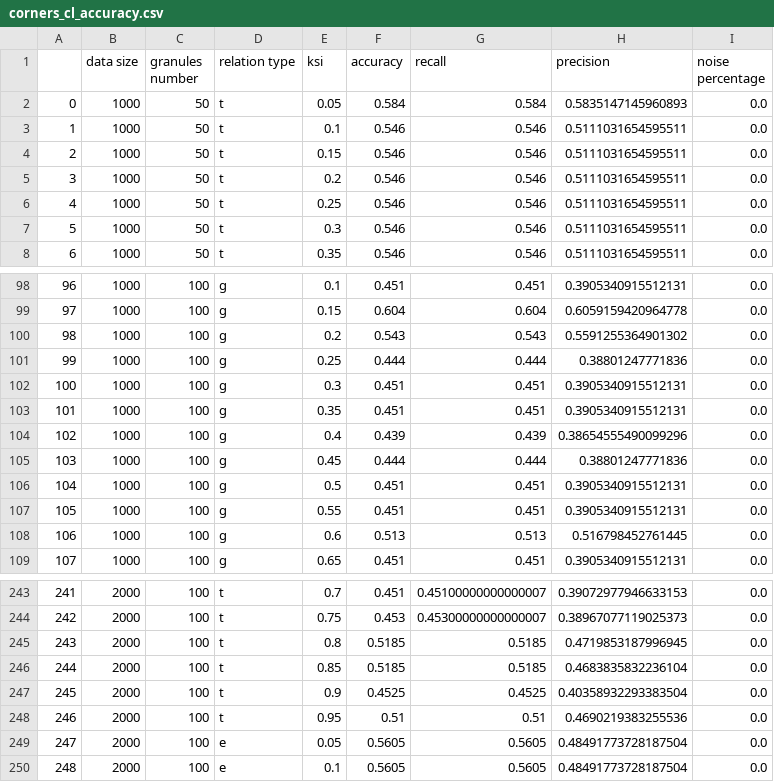
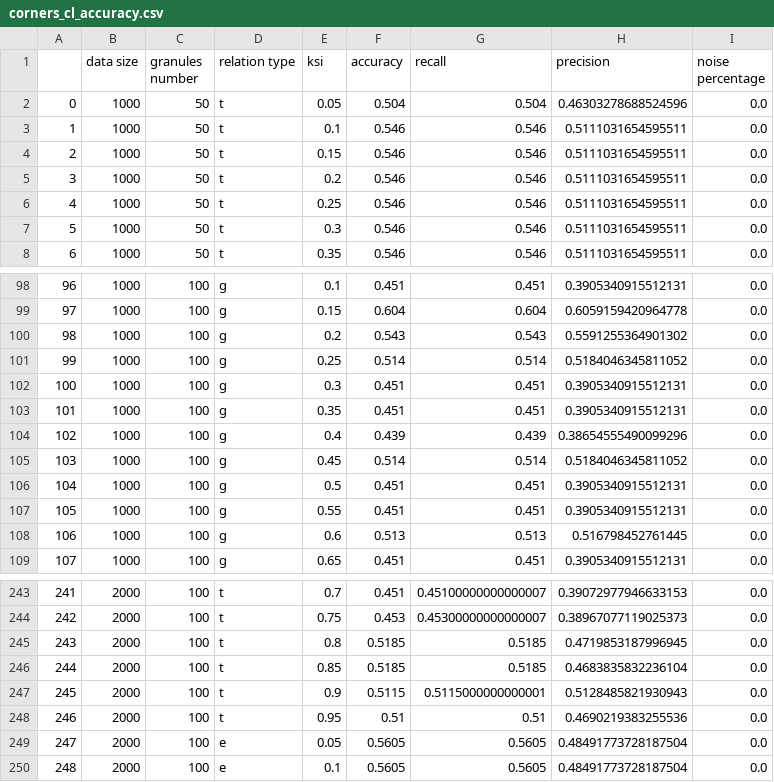
Before and after one commit to ZofiaLor/magister-granule, a CSV file: wyniki/corners_cl_accuracy.csv, drawn as a sheet; only a part is shown, gaps mark what is left out; the diff covers the shown part only.

```diff
--- a/wyniki/corners_cl_accuracy.csv
+++ b/wyniki/corners_cl_accuracy.csv
@@ -1,3 +1,3 @@
 ,data size,granules number,relation type,ksi,accuracy,recall,precision,noise percentage
-0,1000,50,t,0.05,0.584,0.584,0.5835147145960893,0.0
+0,1000,50,t,0.05,0.504,0.504,0.46303278688524596,0.0
 1,1000,50,t,0.1,0.546,0.546,0.5111031654595511,0.0
@@ -100,3 +100,3 @@
 98,1000,100,g,0.2,0.543,0.543,0.5591255364901302,0.0
-99,1000,100,g,0.25,0.444,0.444,0.38801247771836,0.0
+99,1000,100,g,0.25,0.514,0.514,0.5184046345811052,0.0
 100,1000,100,g,0.3,0.451,0.451,0.3905340915512131,0.0
@@ -104,3 +104,3 @@
 102,1000,100,g,0.4,0.439,0.439,0.38654555490099296,0.0
-103,1000,100,g,0.45,0.444,0.444,0.38801247771836,0.0
+103,1000,100,g,0.45,0.514,0.514,0.5184046345811052,0.0
 104,1000,100,g,0.5,0.451,0.451,0.3905340915512131,0.0
@@ -246,3 +246,3 @@
 244,2000,100,t,0.85,0.5185,0.5185,0.4683835832236104,0.0
-245,2000,100,t,0.9,0.4525,0.4525,0.40358932293383504,0.0
+245,2000,100,t,0.9,0.5115,0.5115000000000001,0.5128485821930943,0.0
 246,2000,100,t,0.95,0.51,0.51,0.4690219383255536,0.0
```
Also changed, not shown: 30 edited cells elsewhere in this file, wyniki/blobs_cl_accuracy.csv, wyniki/blobs_sl_accuracy.csv, 13 other files.
